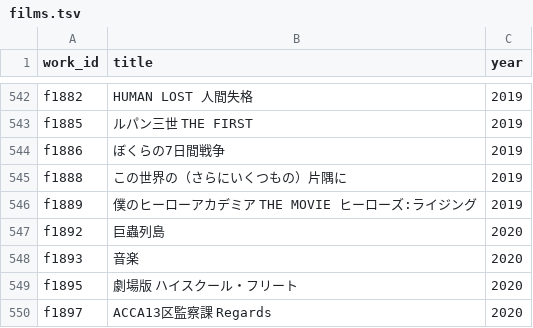
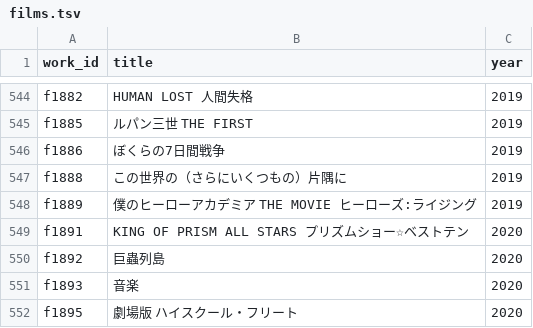
Before and after one commit to nzanke/anime-world, a TSV file: data/films.tsv, drawn as a sheet; only a part is shown, gaps mark what is left out; the shorter side is filled out with more unchanged rows; the diff covers the shown part only; the diff names each change by its address in the sheet, - before the commit and + after, or states it on an @@ line.

```diff
--- a/data/films.tsv
+++ b/data/films.tsv
+row 549: f1891 | KING OF PRISM ALL STARS プリズムショー☆ベストテン | 2020
```
Also changed, not shown: 10 added rows elsewhere in this file, 1 other file.
